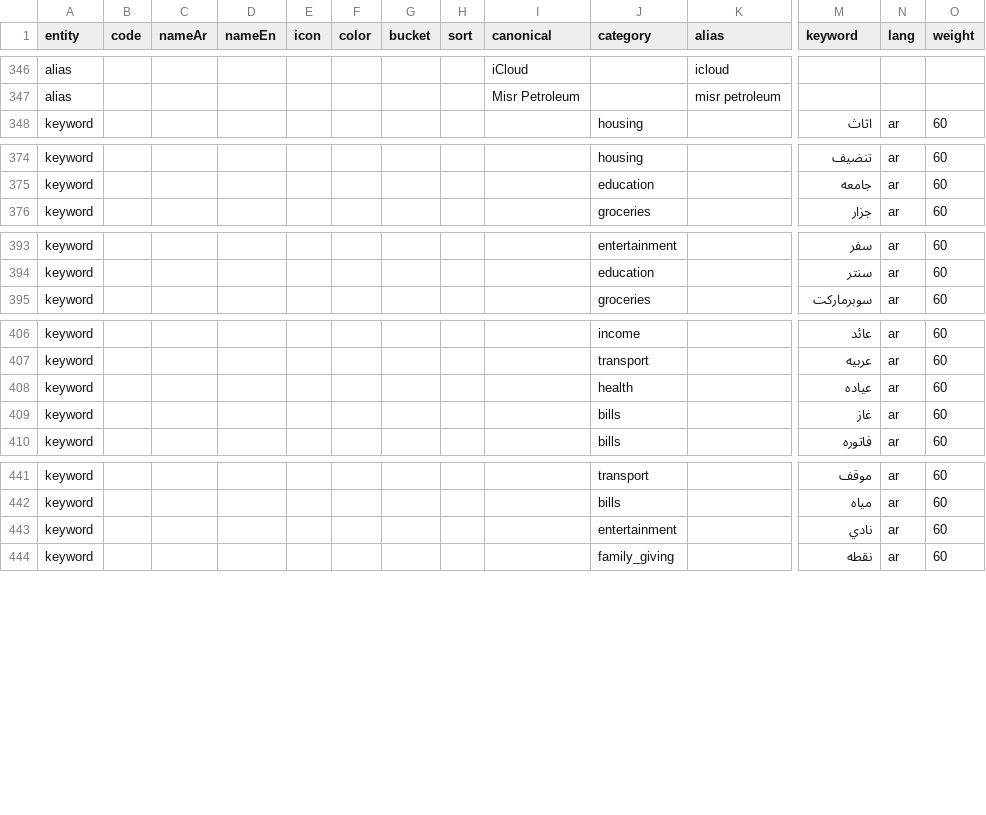
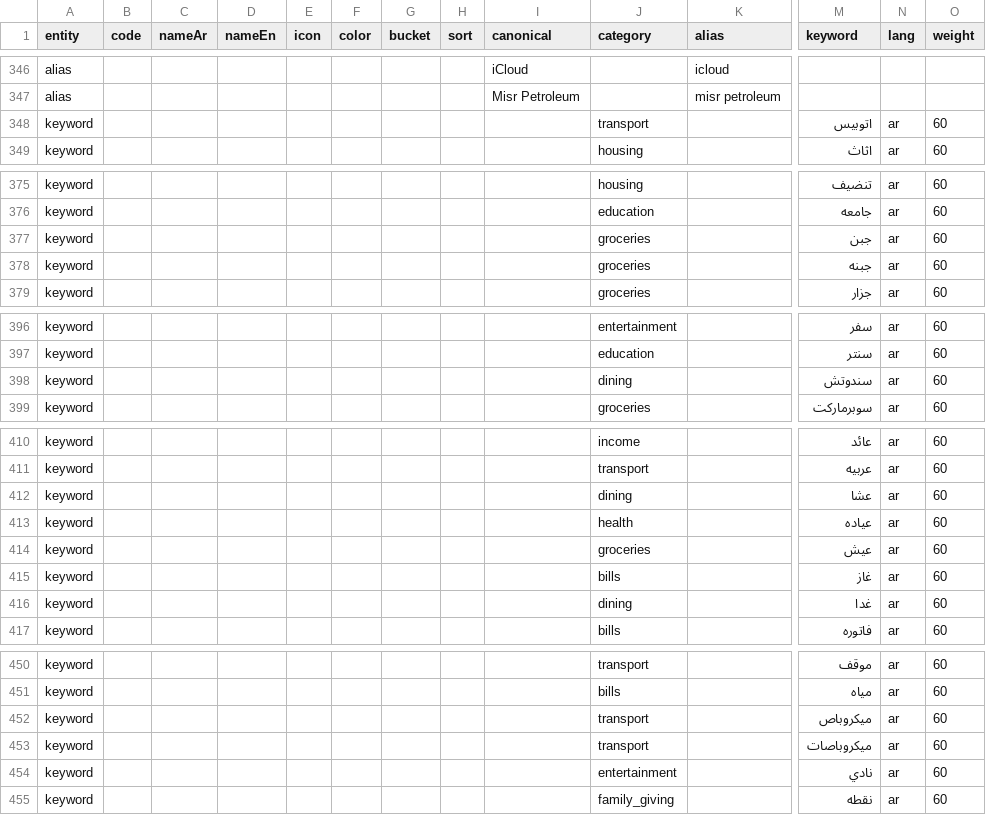
Before and after one commit to Amr905/zaghlol, a CSV file: tools/catalog_build/data/catalog_seed.csv, drawn as a sheet; only a part is shown, gaps mark what is left out; rows hold the shown columns only; the diff covers the shown part only; the diff names each change by its address in the sheet, - before the commit and + after, or states it on an @@ line.

```diff
--- a/tools/catalog_build/data/catalog_seed.csv
+++ b/tools/catalog_build/data/catalog_seed.csv
+row 348: keyword |  |  |  |  |  |  |  |  | transport |  | اتوبيس | ar | 60
+row 377: keyword |  |  |  |  |  |  |  |  | groceries |  | جبن | ar | 60
+row 378: keyword |  |  |  |  |  |  |  |  | groceries |  | جبنه | ar | 60
+row 398: keyword |  |  |  |  |  |  |  |  | dining |  | سندوتش | ar | 60
+row 412: keyword |  |  |  |  |  |  |  |  | dining |  | عشا | ar | 60
+row 414: keyword |  |  |  |  |  |  |  |  | groceries |  | عيش | ar | 60
+row 416: keyword |  |  |  |  |  |  |  |  | dining |  | غدا | ar | 60
+row 452: keyword |  |  |  |  |  |  |  |  | transport |  | ميكروباص | ar | 60
+row 453: keyword |  |  |  |  |  |  |  |  | transport |  | ميكروباصات | ar | 60
```
Also changed, not shown: 2 added rows elsewhere in this file, tools/catalog_build/data/catalog_curated.csv, 5 other files.
